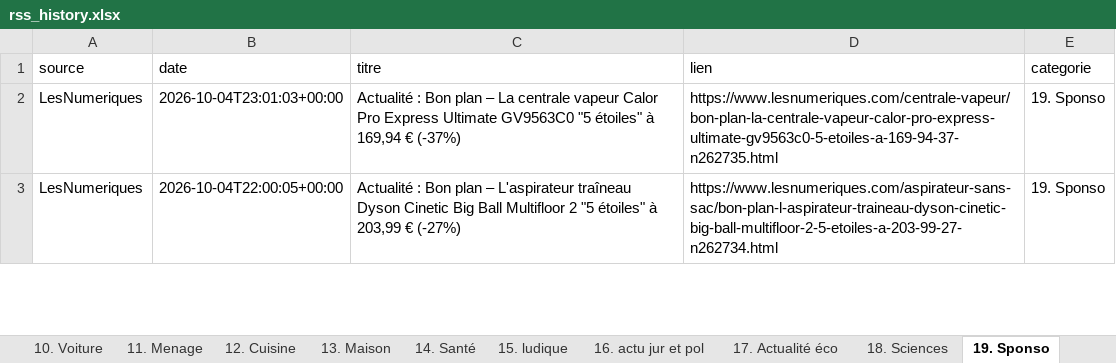
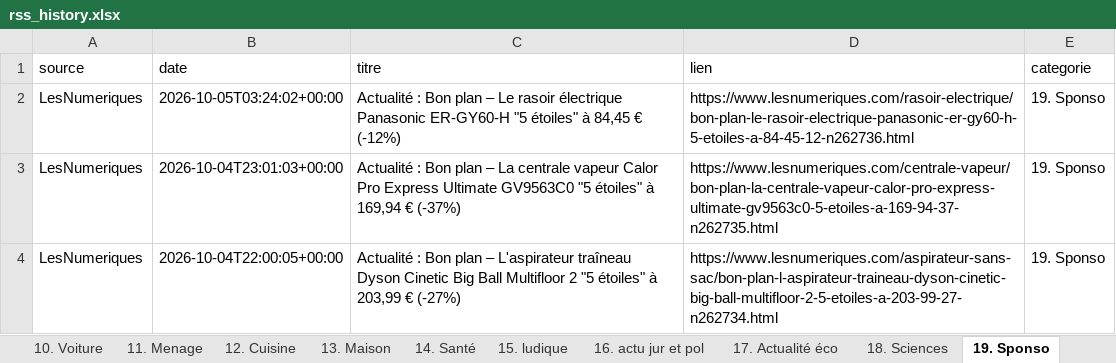
Before and after one commit to djhadef-star/rss-categories, an Excel workbook: output/rss_history.xlsx, sheet 19. Sponso, drawn as a sheet; only a part is shown; values as stored, in another font and other column widths than the file's, no borders; the diff names each change by its address in the sheet, - before the commit and + after, or states it on an @@ line.

```diff
--- a/output/rss_history.xlsx (sheet 19. Sponso)
+++ b/output/rss_history.xlsx (sheet 19. Sponso)
+row 2: LesNumeriques | 2026-10-05T03:24:02+00:00 | Actualité : Bon plan – Le rasoir électrique Panasonic ER-GY60-H "5 étoiles" à 84,45 € (-12%) | https://www.lesnumeriques.com/rasoir-electrique/bon-plan-le-rasoir-electrique-panasonic-er-gy60-h-5-etoiles-a-84-45-12-n262736.html | 19. Sponso
```
Also changed, not shown: sheet Tous_les_articles, output/rss_history_2.xlsx, 2 other files.
